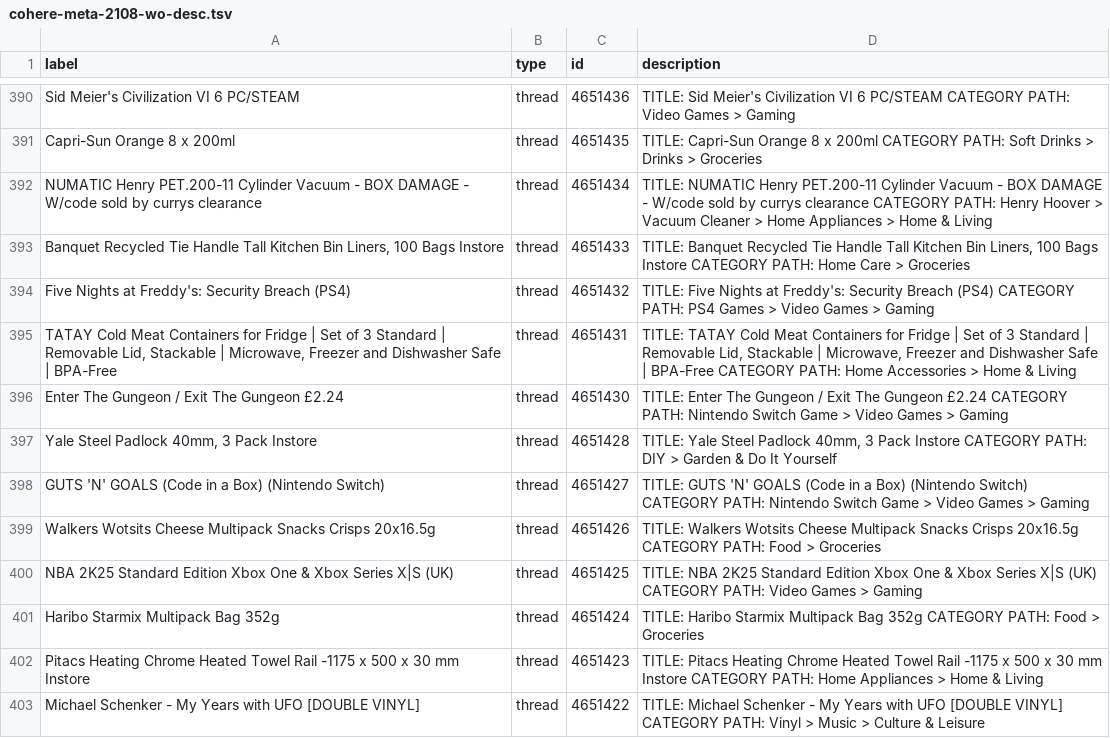
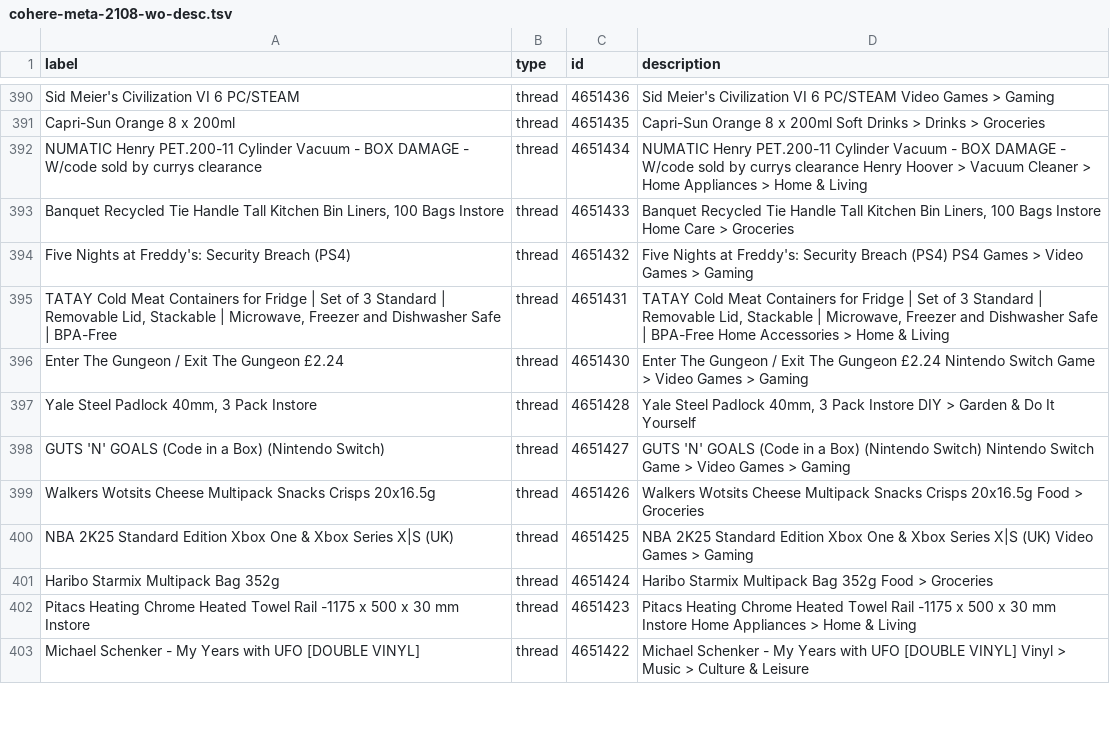
Before and after one commit to nazarhnatyshen/vectors, a TSV file: cohere-meta-2108-wo-desc.tsv, drawn as a sheet; only a part is shown, gaps mark what is left out; the diff covers the shown part only; the diff names each change by its address in the sheet, - before the commit and + after, or states it on an @@ line.

```diff
--- a/cohere-meta-2108-wo-desc.tsv
+++ b/cohere-meta-2108-wo-desc.tsv
-D390 (description): TITLE: Sid Meier's Civilization VI 6 PC/STEAM CATEGORY PATH: Video Games…
+D390 (description): Sid Meier's Civilization VI 6 PC/STEAM Video Games…
-D391 (description): TITLE: Capri-Sun Orange 8 x 200ml CATEGORY PATH: Soft Drinks…
+D391 (description): Capri-Sun Orange 8 x 200ml Soft Drinks…
-D392 (description): TITLE: NUMATIC Henry PET.200-11 Cylinder Vacuum - BOX DAMAGE - W/code sold by currys clearance CATEGORY PATH: Henry Hoover…
+D392 (description): NUMATIC Henry PET.200-11 Cylinder Vacuum - BOX DAMAGE - W/code sold by currys clearance Henry Hoover…
-D393 (description): TITLE: Banquet Recycled Tie Handle Tall Kitchen Bin Liners, 100 Bags Instore CATEGORY PATH: Home Care…
+D393 (description): Banquet Recycled Tie Handle Tall Kitchen Bin Liners, 100 Bags Instore Home Care…
-D394 (description): TITLE: Five Nights at Freddy's: Security Breach (PS4) CATEGORY PATH: PS4 Games…
+D394 (description): Five Nights at Freddy's: Security Breach (PS4) PS4 Games…
-D395 (description): TITLE: TATAY Cold Meat Containers for Fridge | Set of 3 Standard | Removable Lid, Stackable | Microwave, Freezer and Dishwasher Safe | BPA-Free CATEGORY PATH: Home Accessories…
+D395 (description): TATAY Cold Meat Containers for Fridge | Set of 3 Standard | Removable Lid, Stackable | Microwave, Freezer and Dishwasher Safe | BPA-Free Home Accessories…
-D396 (description): TITLE: Enter The Gungeon / Exit The Gungeon £2.24 CATEGORY PATH: Nintendo Switch…
+D396 (description): Enter The Gungeon / Exit The Gungeon £2.24 Nintendo Switch…
-D397 (description): TITLE: Yale Steel Padlock 40mm, 3 Pack Instore CATEGORY PATH: DIY >…
+D397 (description): Yale Steel Padlock 40mm, 3 Pack Instore DIY >…
-D398 (description): TITLE: GUTS 'N' GOALS (Code in a Box) (Nintendo Switch) CATEGORY PATH: Nintendo Switch…
+D398 (description): GUTS 'N' GOALS (Code in a Box) (Nintendo Switch) Nintendo Switch…
-D399 (description): TITLE: Walkers Wotsits Cheese Multipack Snacks Crisps 20x16.5g CATEGORY PATH: Food >…
+D399 (description): Walkers Wotsits Cheese Multipack Snacks Crisps 20x16.5g Food >…
-D400 (description): TITLE: NBA 2K25 Standard Edition Xbox One & Xbox Series X|S (UK) CATEGORY PATH: Video Games…
+D400 (description): NBA 2K25 Standard Edition Xbox One & Xbox Series X|S (UK) Video Games…
-D401 (description): TITLE: Haribo Starmix Multipack Bag 352g CATEGORY PATH: Food >…
+D401 (description): Haribo Starmix Multipack Bag 352g Food >…
-D402 (description): TITLE: Pitacs Heating Chrome Heated Towel Rail -1175 x 500 x 30 mm Instore CATEGORY PATH: Home Appliances…
+D402 (description): Pitacs Heating Chrome Heated Towel Rail -1175 x 500 x 30 mm Instore Home Appliances…
-D403 (description): TITLE: Michael Schenker - My Years with UFO [DOUBLE VINYL] CATEGORY PATH: Vinyl >…
+D403 (description): Michael Schenker - My Years with UFO [DOUBLE VINYL] Vinyl >…
```
Also changed, not shown: 186 edited cells elsewhere in this file.
